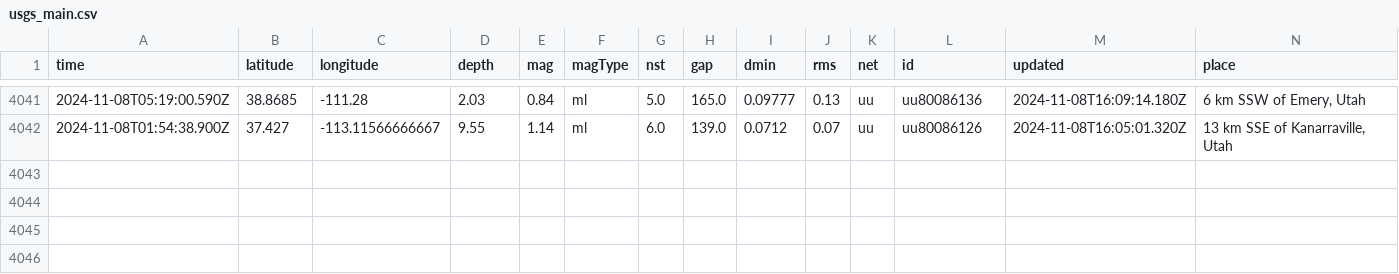
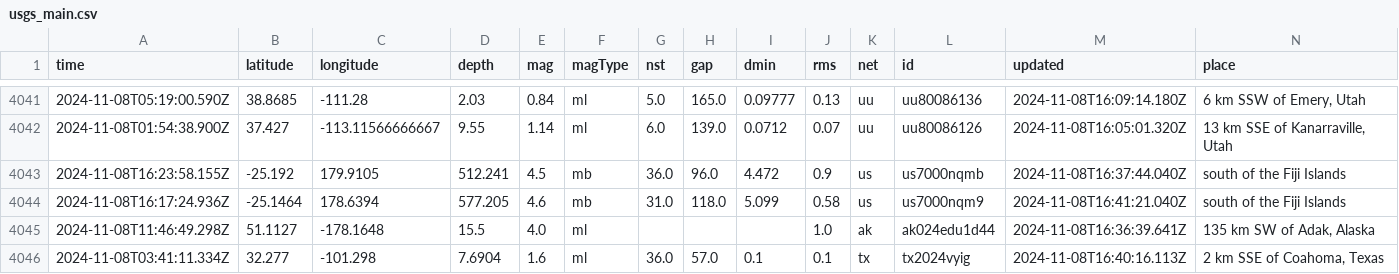
Before and after one commit to Aymen568/data-pipeline, a CSV file: usgs_main.csv, drawn as a sheet; only a part is shown, gaps mark what is left out; rows hold the shown columns only; the diff names each change by its address in the sheet, - before the commit and + after, or states it on an @@ line.

```diff
--- a/usgs_main.csv
+++ b/usgs_main.csv
+row 4043: 2024-11-08T16:23:58.155Z | -25.192 | 179.9105 | 512.241 | 4.5 | mb | 36.0 | 96.0 | 4.472 | 0.9 | us | us7000nqmb | 2024-11-08T16:37:44.040Z | south of the Fiji Islands
+row 4044: 2024-11-08T16:17:24.936Z | -25.1464 | 178.6394 | 577.205 | 4.6 | mb | 31.0 | 118.0 | 5.099 | 0.58 | us | us7000nqm9 | 2024-11-08T16:41:21.040Z | south of the Fiji Islands
+row 4045: 2024-11-08T11:46:49.298Z | 51.1127 | -178.1648 | 15.5 | 4.0 | ml |  |  |  | 1.0 | ak | ak024edu1d44 | 2024-11-08T16:36:39.641Z | 135 km SW of Adak, Alaska
+row 4046: 2024-11-08T03:41:11.334Z | 32.277 | -101.298 | 7.6904 | 1.6 | ml | 36.0 | 57.0 | 0.1 | 0.1 | tx | tx2024vyig | 2024-11-08T16:40:16.113Z | 2 km SSE of Coahoma, Texas
```
Also changed, not shown: 1 other file.
